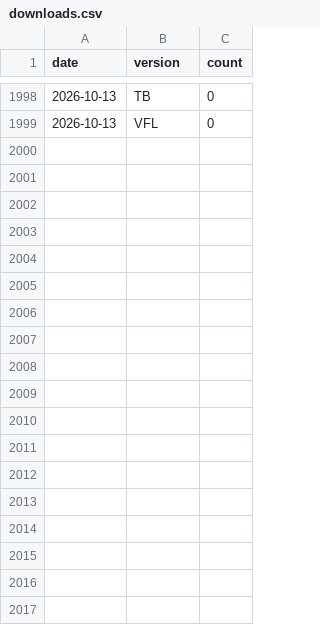
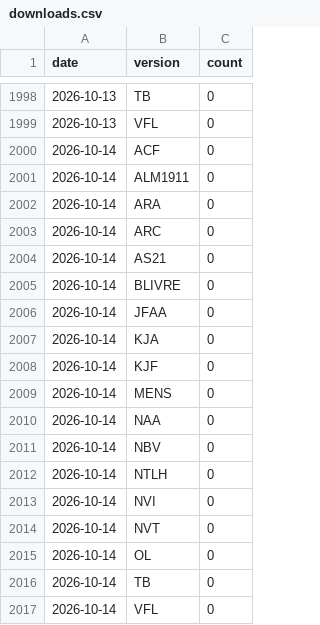
Before and after one commit to paulinofonsecas/biblias, a CSV file: data/stats/downloads.csv, drawn as a sheet; only a part is shown, gaps mark what is left out; the diff names each change by its address in the sheet, - before the commit and + after, or states it on an @@ line.

```diff
--- a/data/stats/downloads.csv
+++ b/data/stats/downloads.csv
+row 2000: 2026-10-14 | ACF | 0
+row 2001: 2026-10-14 | ALM1911 | 0
+row 2002: 2026-10-14 | ARA | 0
+row 2003: 2026-10-14 | ARC | 0
+row 2004: 2026-10-14 | AS21 | 0
+row 2005: 2026-10-14 | BLIVRE | 0
+row 2006: 2026-10-14 | JFAA | 0
+row 2007: 2026-10-14 | KJA | 0
+row 2008: 2026-10-14 | KJF | 0
+row 2009: 2026-10-14 | MENS | 0
+row 2010: 2026-10-14 | NAA | 0
+row 2011: 2026-10-14 | NBV | 0
+row 2012: 2026-10-14 | NTLH | 0
+row 2013: 2026-10-14 | NVI | 0
+row 2014: 2026-10-14 | NVT | 0
+row 2015: 2026-10-14 | OL | 0
+row 2016: 2026-10-14 | TB | 0
+row 2017: 2026-10-14 | VFL | 0
```
Also changed, not shown: 1 other file.
